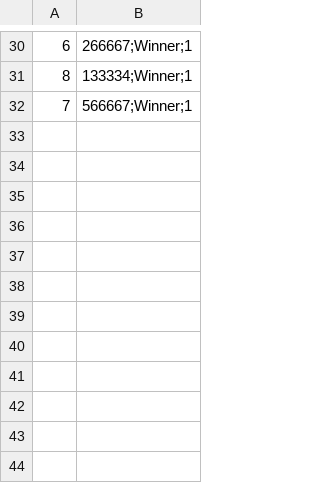
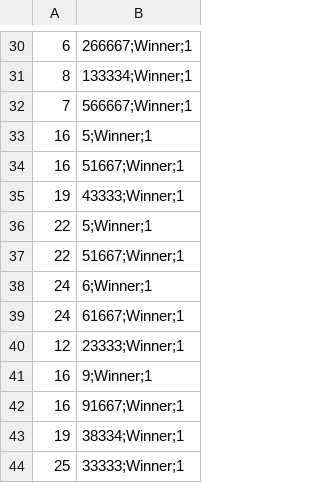
Before and after one commit to Jalict/ml-tanks, a CSV file: Statestics/_Example-IL/player_1/Winner.csv, drawn as a sheet; only a part is shown, gaps mark what is left out; the diff names each change by its address in the sheet, - before the commit and + after, or states it on an @@ line.

```diff
--- a/Statestics/_Example-IL/player_1/Winner.csv
+++ b/Statestics/_Example-IL/player_1/Winner.csv
+row 33: 16 | 5;Winner;1
+row 34: 16 | 51667;Winner;1
+row 35: 19 | 43333;Winner;1
+row 36: 22 | 5;Winner;1
+row 37: 22 | 51667;Winner;1
+row 38: 24 | 6;Winner;1
+row 39: 24 | 61667;Winner;1
+row 40: 12 | 23333;Winner;1
+row 41: 16 | 9;Winner;1
+row 42: 16 | 91667;Winner;1
+row 43: 19 | 38334;Winner;1
+row 44: 25 | 33333;Winner;1
```
Also changed, not shown: Statestics/_Example-IL/player_1/AmountOfMovement.csv, Statestics/_Example-IL/player_2/AmountOfMovement.csv, 3 other files.
